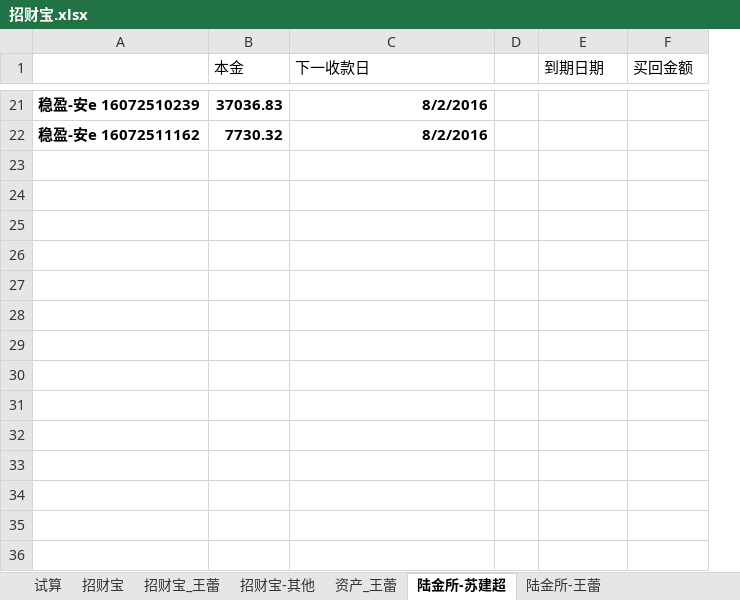
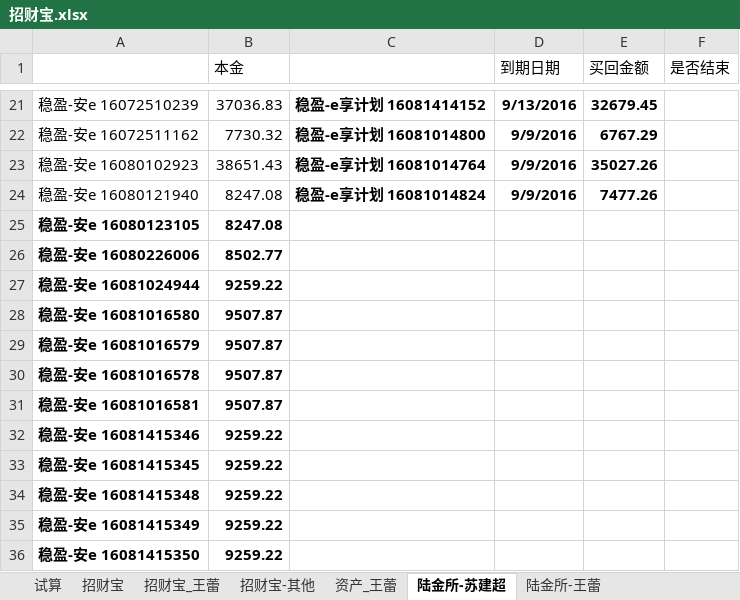
Before and after one commit to cnmud/832588m1pwG22w5t74PT0odv657C7m, an Excel workbook: 我的家/招财宝.xlsx, sheet 陆金所-苏建超, drawn as a sheet; only a part is shown, gaps mark what is left out; values as stored, in another font and other column widths than the file's, no borders; removed rows and columns are numbered as before the commit, all else as after; the diff covers the shown part only; the diff names each change by its address in the sheet, - before the commit and + after, or states it on an @@ line.

```diff
--- a/我的家/招财宝.xlsx (sheet 陆金所-苏建超)
+++ b/我的家/招财宝.xlsx (sheet 陆金所-苏建超)
-column D, empty
+column F (是否结束), empty
-C1: 下一收款日
+C1: (empty)
-A21:B22 bold: on
+A21:B22 bold: off
-C21: 8/2/2016
+C21: 稳盈-e享计划 16081414152
-D21 (到期日期): (empty)
+D21 (到期日期): 9/13/2016
-E21 (买回金额): (empty)
+E21 (买回金额): 32679.45
-C22: 8/2/2016
+C22: 稳盈-e享计划 16081014800
-D22 (到期日期): (empty)
+D22 (到期日期): 9/9/2016
-E22 (买回金额): (empty)
+E22 (买回金额): 6767.29
+row 23: 稳盈-安e 16080102923 | 38651.43 | 稳盈-e享计划 16081014764 | 9/9/2016 | 35027.26
+row 24: 稳盈-安e 16080121940 | 8247.08 | 稳盈-e享计划 16081014824 | 9/9/2016 | 7477.26
+row 25: 稳盈-安e 16080123105 | 8247.08
+row 26: 稳盈-安e 16080226006 | 8502.77
+row 27: 稳盈-安e 16081024944 | 9259.22
+row 28: 稳盈-安e 16081016580 | 9507.87
+row 29: 稳盈-安e 16081016579 | 9507.87
+row 30: 稳盈-安e 16081016578 | 9507.87
+row 31: 稳盈-安e 16081016581 | 9507.87
+row 32: 稳盈-安e 16081415346 | 9259.22
+row 33: 稳盈-安e 16081415345 | 9259.22
+row 34: 稳盈-安e 16081415348 | 9259.22
+row 35: 稳盈-安e 16081415349 | 9259.22
+row 36: 稳盈-安e 16081415350 | 9259.22
```
Also changed, not shown: 2 added rows, 12 removed rows, 13 edited cells and cell formats elsewhere in this sheet, sheet 资产_王蕾, hidden cells, 我的家/公积金.xlsx, 1 other file.
